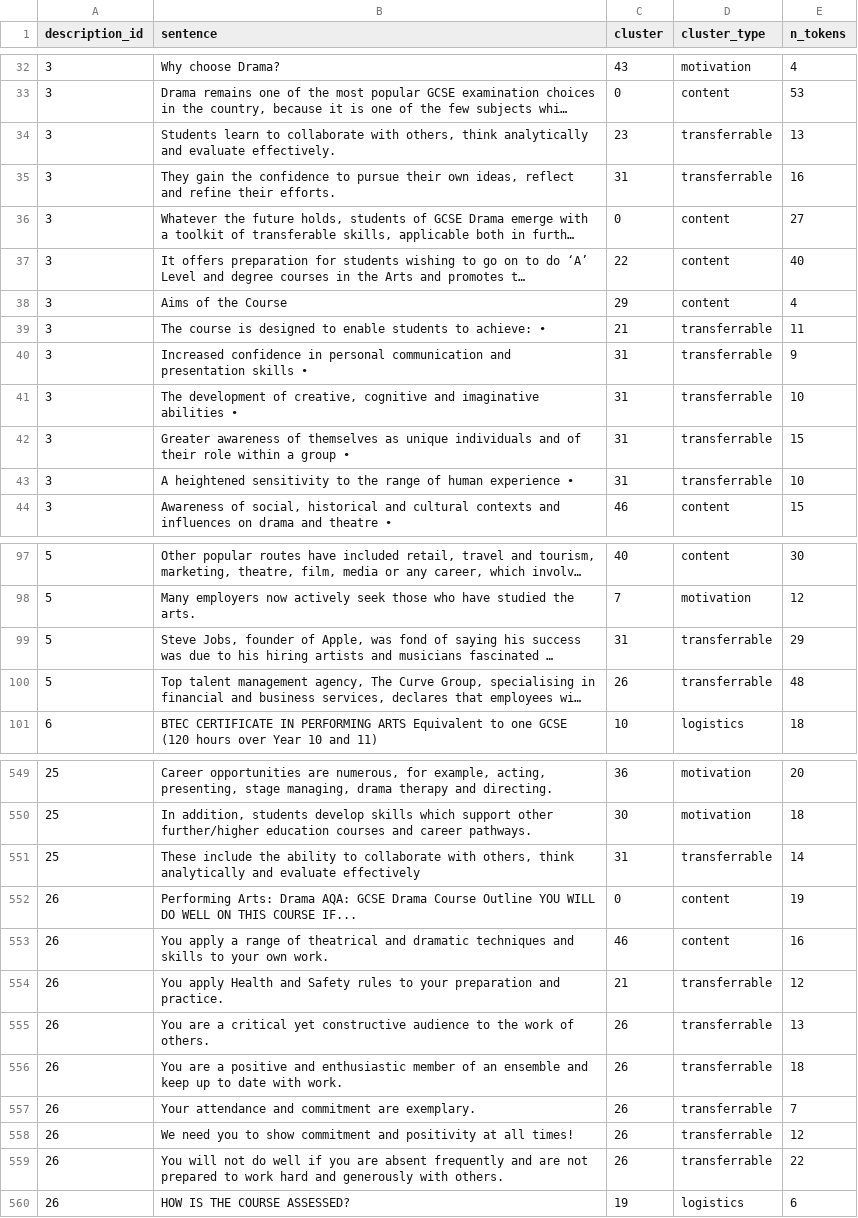
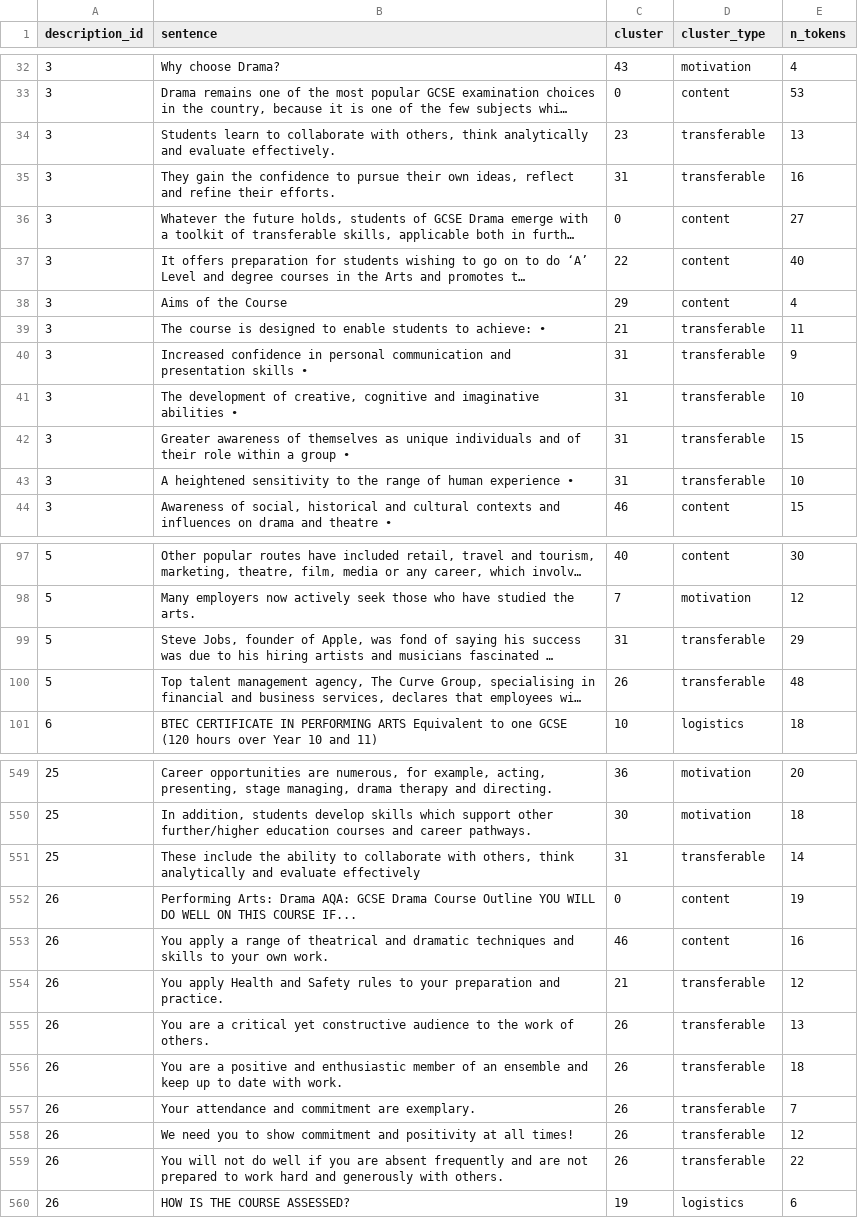
Before and after one commit to Juan-Mateos/comp_sci_gender_bias, a CSV file: outputs/sentence_clusters/drama_sentence_clusters.csv, drawn as a sheet; only a part is shown, gaps mark what is left out; long unchanged cells end in …; the diff covers the shown part only; the diff names each change by its address in the sheet, - before the commit and + after, or states it on an @@ line.

Commit message:
Fix typo in cluster categories

```diff
--- a/outputs/sentence_clusters/drama_sentence_clusters.csv
+++ b/outputs/sentence_clusters/drama_sentence_clusters.csv
-D34:D35 (cluster_type): transferrable
+D34:D35 (cluster_type): transferable
-D39:D43 (cluster_type): transferrable
+D39:D43 (cluster_type): transferable
-D99:D100 (cluster_type): transferrable
+D99:D100 (cluster_type): transferable
-D551 (cluster_type): transferrable
+D551 (cluster_type): transferable
-D554:D559 (cluster_type): transferrable
+D554:D559 (cluster_type): transferable
```
Also changed, not shown: 120 edited cells elsewhere in this file, outputs/figures/sentence_clusters/cs_sent_category_boxplot/data.csv, outputs/figures/sentence_clusters/drama_sent_category_boxplot/data.csv, 6 other files.
